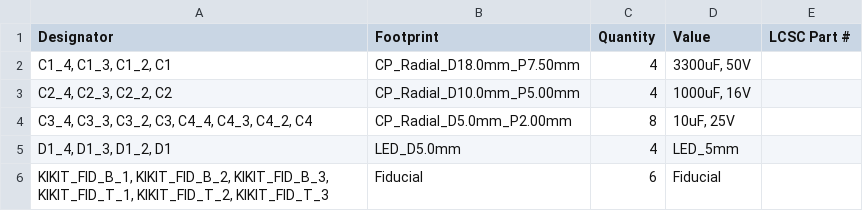
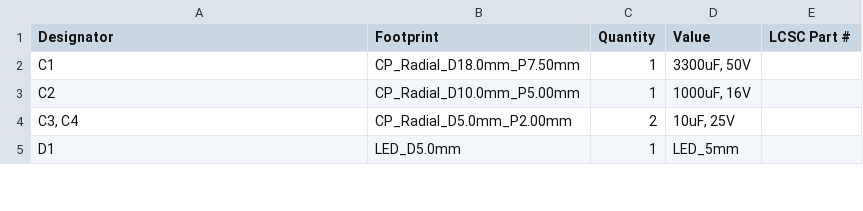
Before and after one commit to pierretu/Amp-Camp-Amp, a CSV file: production/bom.csv, drawn as a sheet; only a part is shown; the diff covers the shown part only.

Commit message:
Updated the board to version 1.8
List of all differences between V1.6 and V1.8:

Rear switch is a 3 position DPDT instead of 2 position, necessitating a change in wiring
Rear panel is printed with a connection diagram
Chassis rails are improved using weld nuts and secured by bolts
Blade terminals are included for the front power switch
Longer wire
LED resistors have been changed from 10k to 33.2k to reduce LED brightness

```diff
--- a/production/bom.csv
+++ b/production/bom.csv
@@ -1,6 +1,5 @@
 Designator,Footprint,Quantity,Value,LCSC Part #
-"C1_4, C1_3, C1_2, C1",CP_Radial_D18.0mm_P7.50mm,4,"3300uF, 50V",
-"C2_4, C2_3, C2_2, C2",CP_Radial_D10.0mm_P5.00mm,4,"1000uF, 16V",
-"C3_4, C3_3, C3_2, C3, C4_4, C4_3, C4_2, C4",CP_Radial_D5.0mm_P2.00mm,8,"10uF, 25V",
-"D1_4, D1_3, D1_2, D1",LED_D5.0mm,4,LED_5mm,
-"KIKIT_FID_B_1, KIKIT_FID_B_2, KIKIT_FID_B_3, KIKIT_FID_T_1, KIKIT_FID_T_2, KIKIT_FID_T_3",Fiducial,6,Fiducial,
+C1,CP_Radial_D18.0mm_P7.50mm,1,"3300uF, 50V",
+C2,CP_Radial_D10.0mm_P5.00mm,1,"1000uF, 16V",
+"C3, C4",CP_Radial_D5.0mm_P2.00mm,2,"10uF, 25V",
+D1,LED_D5.0mm,1,LED_5mm,
```
Also changed, not shown: 9 added rows, 10 removed rows and 32 edited cells elsewhere in this file, production/designators.csv, production/positions.csv, 41 other files.
